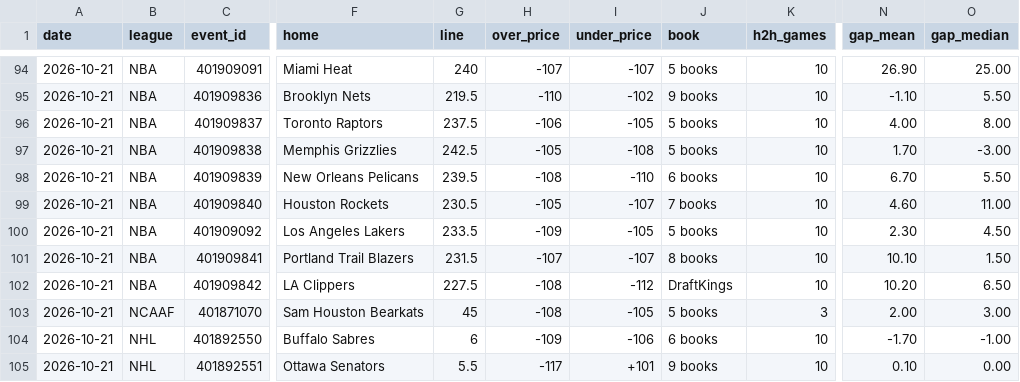
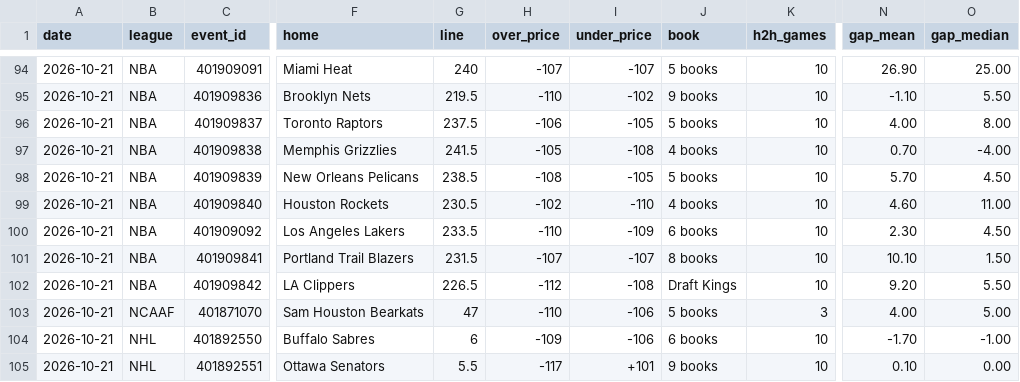
Before and after one commit to Silentprodigy-rnt/yugi-sb-bot-v2, a CSV file: docs/history.csv, drawn as a sheet; only a part is shown, gaps mark what is left out; the diff names each change by its address in the sheet, - before the commit and + after, or states it on an @@ line.

```diff
--- a/docs/history.csv
+++ b/docs/history.csv
-G97 (line): 242.5
+G97 (line): 241.5
-J97 (book): 5 books
+J97 (book): 4 books
-N97 (gap_mean): 1.70
+N97 (gap_mean): 0.70
-O97 (gap_median): -3.00
+O97 (gap_median): -4.00
-G98 (line): 239.5
+G98 (line): 238.5
-I98 (under_price): -110
+I98 (under_price): -105
-J98 (book): 6 books
+J98 (book): 5 books
-N98 (gap_mean): 6.70
+N98 (gap_mean): 5.70
-O98 (gap_median): 5.50
+O98 (gap_median): 4.50
-H99 (over_price): -105
+H99 (over_price): -102
-I99 (under_price): -107
+I99 (under_price): -110
-J99 (book): 7 books
+J99 (book): 4 books
-H100 (over_price): -109
+H100 (over_price): -110
-I100 (under_price): -105
+I100 (under_price): -109
-J100 (book): 5 books
+J100 (book): 6 books
-G102 (line): 227.5
+G102 (line): 226.5
-H102 (over_price): -108
+H102 (over_price): -112
-I102 (under_price): -112
+I102 (under_price): -108
-J102 (book): DraftKings
+J102 (book): Draft Kings
-N102 (gap_mean): 10.20
+N102 (gap_mean): 9.20
-O102 (gap_median): 6.50
+O102 (gap_median): 5.50
-G103 (line): 45
+G103 (line): 47
-H103 (over_price): -108
+H103 (over_price): -110
-I103 (under_price): -105
+I103 (under_price): -106
-N103 (gap_mean): 2.00
+N103 (gap_mean): 4.00
-O103 (gap_median): 3.00
+O103 (gap_median): 5.00
```
Also changed, not shown: 2 other files.
